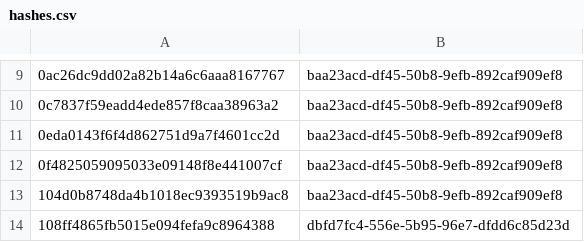
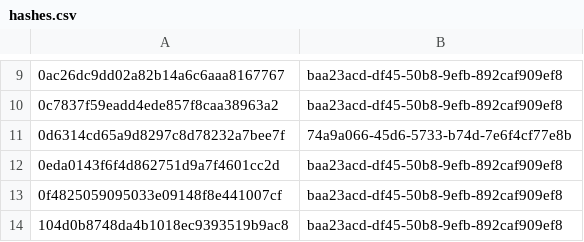
Before and after one commit to sohankanna/india-threat-tracker, a CSV file: misp-feed/hashes.csv, drawn as a sheet; only a part is shown, gaps mark what is left out; the shorter side is filled out with more unchanged rows.

```diff
--- a/misp-feed/hashes.csv
+++ b/misp-feed/hashes.csv
@@ -10,2 +10,3 @@
 0c7837f59eadd4ede857f8caa38963a2,baa23acd-df45-50b8-9efb-892caf909ef8
+0d6314cd65a9d8297c8d78232a7bee7f,74a9a066-45d6-5733-b74d-7e6f4cf77e8b
 0eda0143f6f4d862751d9a7f4601cc2d,baa23acd-df45-50b8-9efb-892caf909ef8
```
Also changed, not shown: 3 other files.
